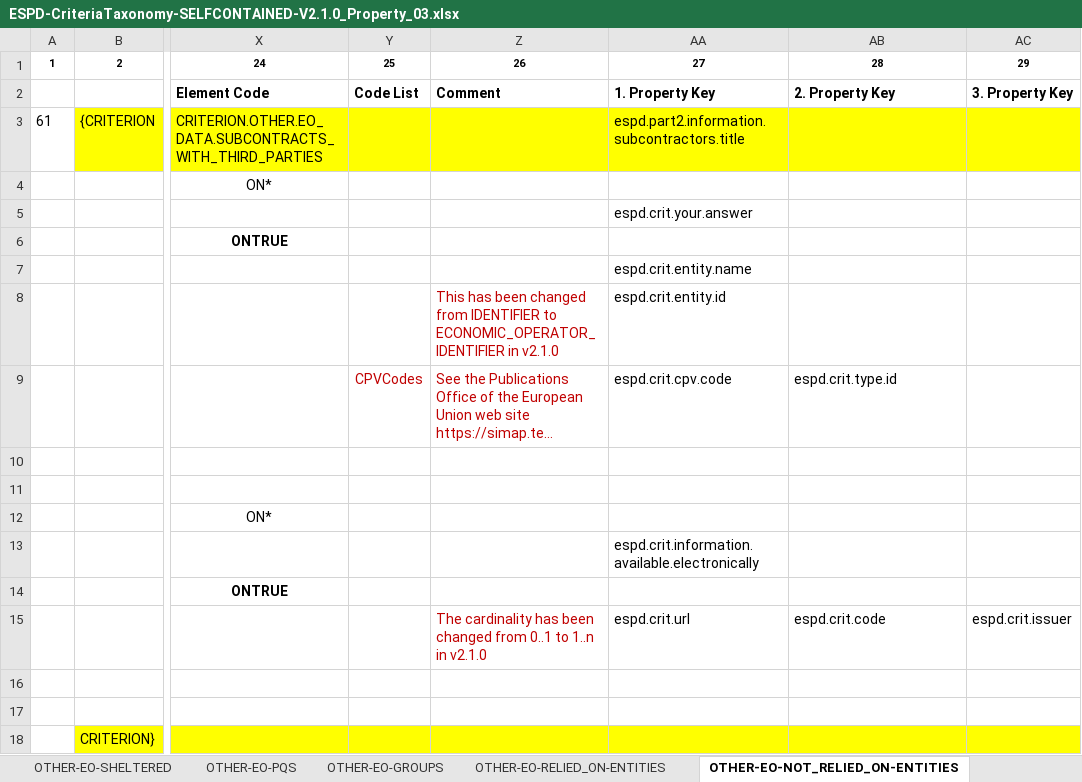
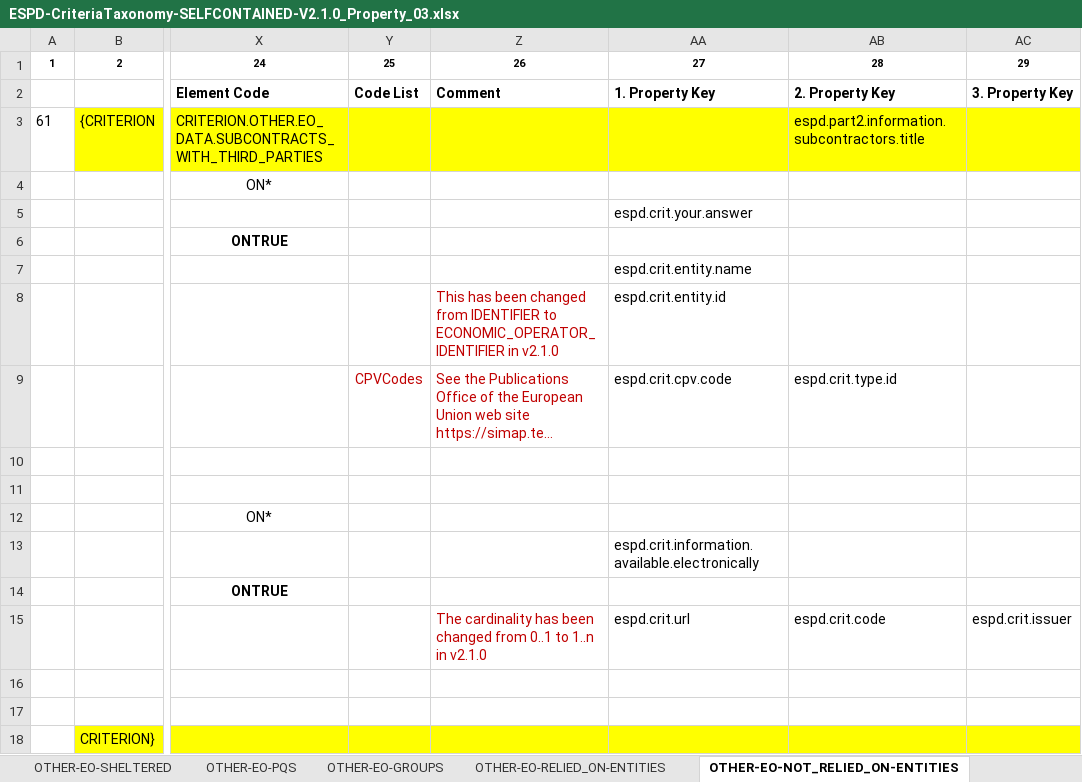
Before and after one commit to UPRC-Interop/espd-vcd-system, an Excel workbook: builder/src/main/resources/templates/v2_selfcontained/ESPD-CriteriaTaxonomy-SELFCONTAINED-V2.1.0_Property_03.xlsx, sheet OTHER-EO-NOT_RELIED_ON-ENTITIES, drawn as a sheet; only a part is shown, gaps mark what is left out; long unchanged cells end in …; values as stored, in another font and other column widths than the file's, no borders; the diff names each change by its address in the sheet, - before the commit and + after, or states it on an @@ line.

Commit message:
-fixed an issue, where missing criterion property keys has been added in v210 Regulated taxonomy in OTHER.EO criteria. Related keys added in ESPD_en.json/xml and in ESPD_el.json/xml. -fixed an issue, where description property keys were in wrong column for OTHER.EO criteria. Moved from pk1 to pk2 column and now pk1 column = name, pk2 column = description like the oher criteria. -fixed an issue, where NullPointerException would be thrown during PDF v1 export process.

```diff
--- a/builder/src/main/resources/templates/v2_selfcontained/ESPD-CriteriaTaxonomy-SELFCONTAINED-V2.1.0_Property_03.xlsx (sheet OTHER-EO-NOT_RELIED_ON-ENTITIES)
+++ b/builder/src/main/resources/templates/v2_selfcontained/ESPD-CriteriaTaxonomy-SELFCONTAINED-V2.1.0_Property_03.xlsx (sheet OTHER-EO-NOT_RELIED_ON-ENTITIES)
-AA3: espd.part2.information.subcontractors.title
+AA3: (empty)
-AB3: (empty)
+AB3: espd.part2.information.subcontractors.title
```
Also changed, not shown: sheet OTHER-EO-Lots, sheet OTHER-EO-SHELTERED, sheet OTHER-EO-RELIED_ON-ENTITIES, sheet EO-REDUCTION-OF-CANDIDATES, sheet OTHER-EO-GROUPS, sheet OTHER-EO-PQS, builder/src/main/resources/templates/v2_regulated/ESPD-CriteriaTaxonomy-REGULATED-V2.1.0_Property_0.2.xlsx, 13 other files.
